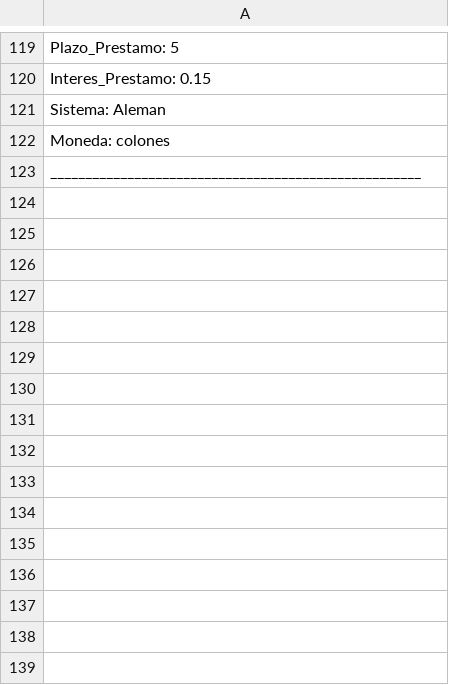
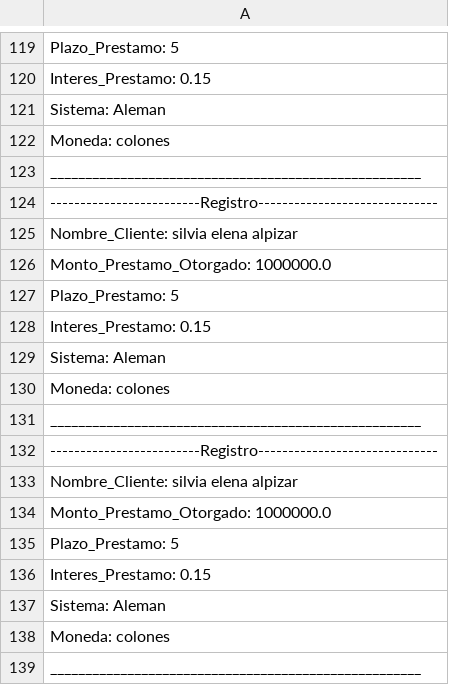
Before and after one commit to Nenis/SistemaAmortizacion, a CSV file: SistAmortizacion/Registro_Historico.csv, drawn as a sheet; only a part is shown, gaps mark what is left out.

Commit message:
--Conflictos resuletos cambio de nombre Main

```diff
--- a/SistAmortizacion/Registro_Historico.csv
+++ b/SistAmortizacion/Registro_Historico.csv
@@ -123 +123,17 @@ Moneda: colones
 _____________________________________________________
+-------------------------Registro------------------------------
+Nombre_Cliente: silvia elena alpizar
+Monto_Prestamo_Otorgado: 1000000.0
+Plazo_Prestamo: 5
+Interes_Prestamo: 0.15
+Sistema: Aleman
+Moneda: colones
+_____________________________________________________
+-------------------------Registro------------------------------
+Nombre_Cliente: silvia elena alpizar
+Monto_Prestamo_Otorgado: 1000000.0
+Plazo_Prestamo: 5
+Interes_Prestamo: 0.15
+Sistema: Aleman
+Moneda: colones
+_____________________________________________________
```
Also changed, not shown: 4 other files.
